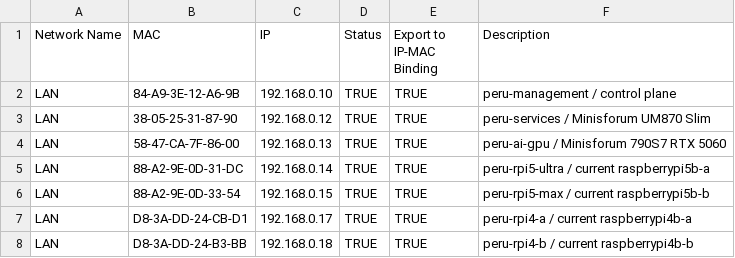
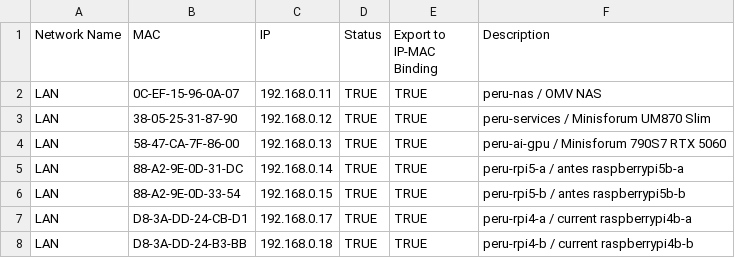
Before and after one commit to jrenewhite/homelab, a CSV file: docs/peru/Address_Reservation_Proposed.csv, drawn as a sheet.

Commit message:
Update Peru node roles and access

```diff
--- a/docs/peru/Address_Reservation_Proposed.csv
+++ b/docs/peru/Address_Reservation_Proposed.csv
@@ -1,7 +1,7 @@
 Network Name,MAC,IP,Status,Export to IP-MAC Binding,Description
-LAN,84-A9-3E-12-A6-9B,192.168.0.10,TRUE,TRUE,peru-management / control plane
+LAN,0C-EF-15-96-0A-07,192.168.0.11,TRUE,TRUE,peru-nas / OMV NAS
 LAN,38-05-25-31-87-90,192.168.0.12,TRUE,TRUE,peru-services / Minisforum UM870 Slim
 LAN,58-47-CA-7F-86-00,192.168.0.13,TRUE,TRUE,peru-ai-gpu / Minisforum 790S7 RTX 5060
-LAN,88-A2-9E-0D-31-DC,192.168.0.14,TRUE,TRUE,peru-rpi5-ultra / current raspberrypi5b-a
-LAN,88-A2-9E-0D-33-54,192.168.0.15,TRUE,TRUE,peru-rpi5-max / current raspberrypi5b-b
+LAN,88-A2-9E-0D-31-DC,192.168.0.14,TRUE,TRUE,peru-rpi5-a / antes raspberrypi5b-a
+LAN,88-A2-9E-0D-33-54,192.168.0.15,TRUE,TRUE,peru-rpi5-b / antes raspberrypi5b-b
 LAN,D8-3A-DD-24-CB-D1,192.168.0.17,TRUE,TRUE,peru-rpi4-a / current raspberrypi4b-a
```
Also changed, not shown: 12 other files.
